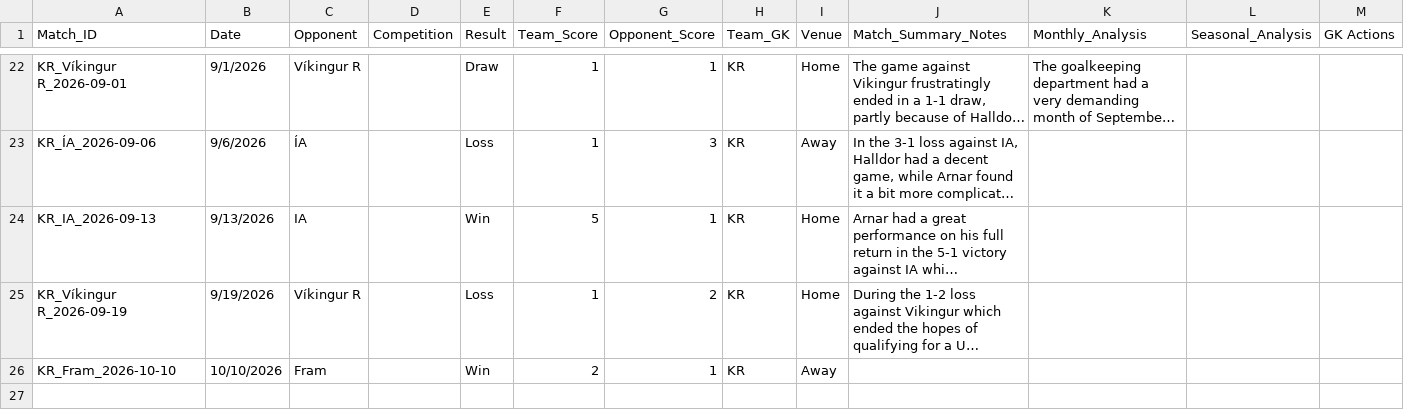
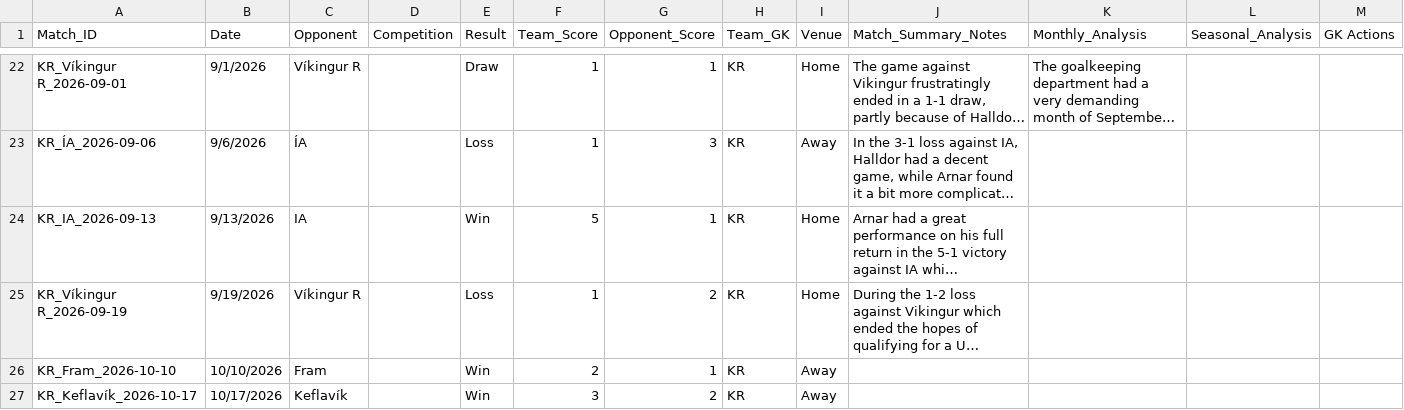
Before and after one commit to pa3299/kr-gk-analysis, a CSV file: Matches.csv, drawn as a sheet; only a part is shown, gaps mark what is left out; long unchanged cells end in …; rows hold the shown columns only; the diff names each change by its address in the sheet, - before the commit and + after, or states it on an @@ line.

```diff
--- a/Matches.csv
+++ b/Matches.csv
+row 27: KR_Keflavík_2026-10-17 | 10/17/2026 | Keflavík |  | Win | 3 | 2 | KR | Away
```
Also changed, not shown: 9 other files.
